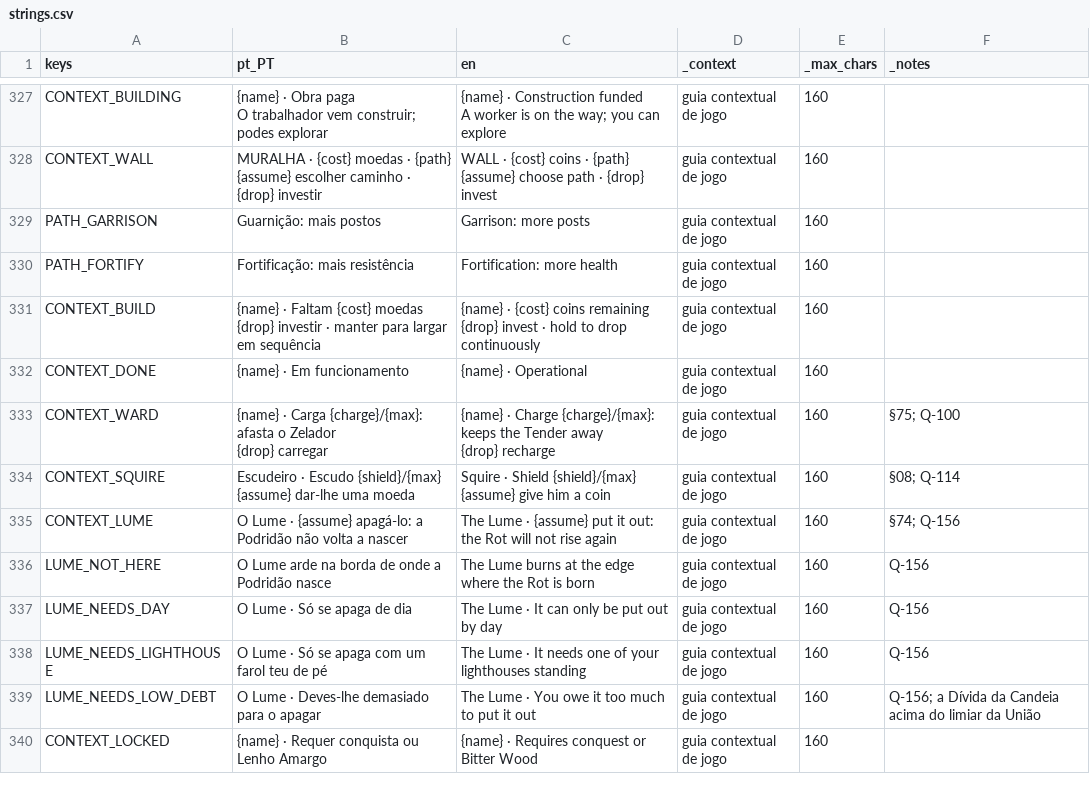
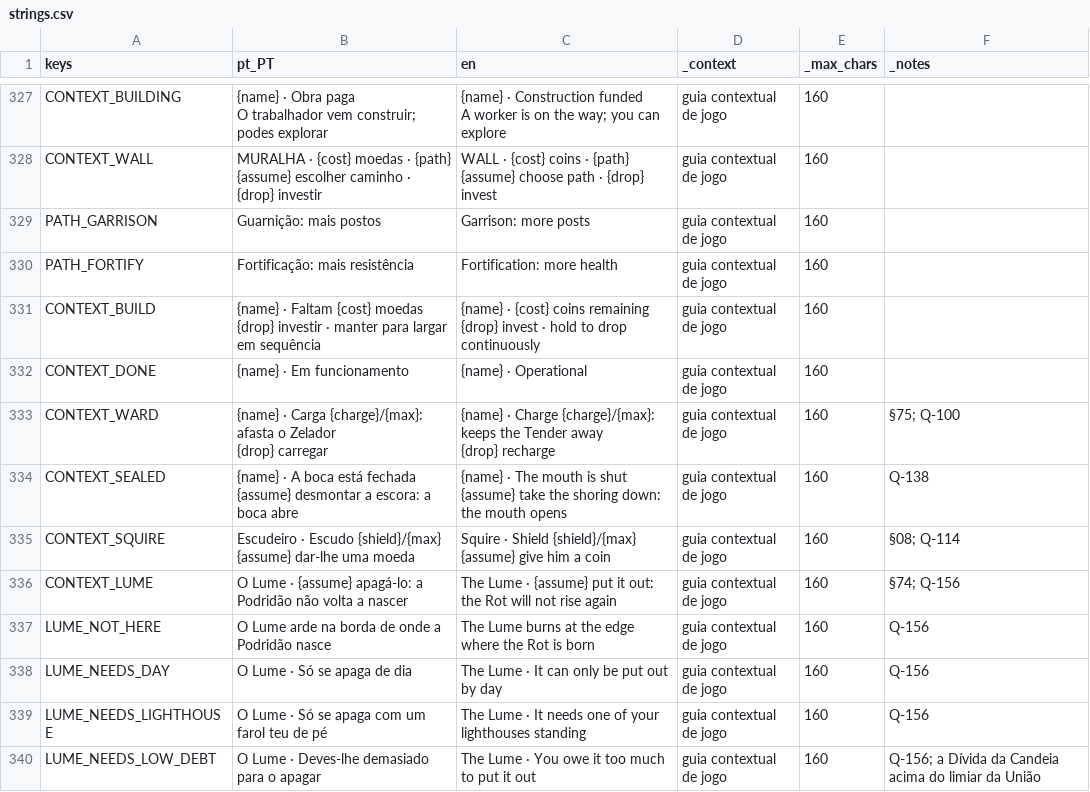
Before and after one commit to henriquecoding/empire, a CSV file: data/i18n/strings.csv, drawn as a sheet; only a part is shown, gaps mark what is left out; the shorter side is filled out with more unchanged rows; ↵ is a line break in a cell; the diff names each change by its address in the sheet, - before the commit and + after, or states it on an @@ line.

```diff
--- a/data/i18n/strings.csv
+++ b/data/i18n/strings.csv
+row 334: CONTEXT_SEALED | {name} · A boca está fechada ↵ {assume} desmontar a escora: a boca abre | {name} · The mouth is shut ↵ {assume} take the shoring down: the mouth opens | guia contextual de jogo | 160 | Q-138
```
Also changed, not shown: 17 other files.
